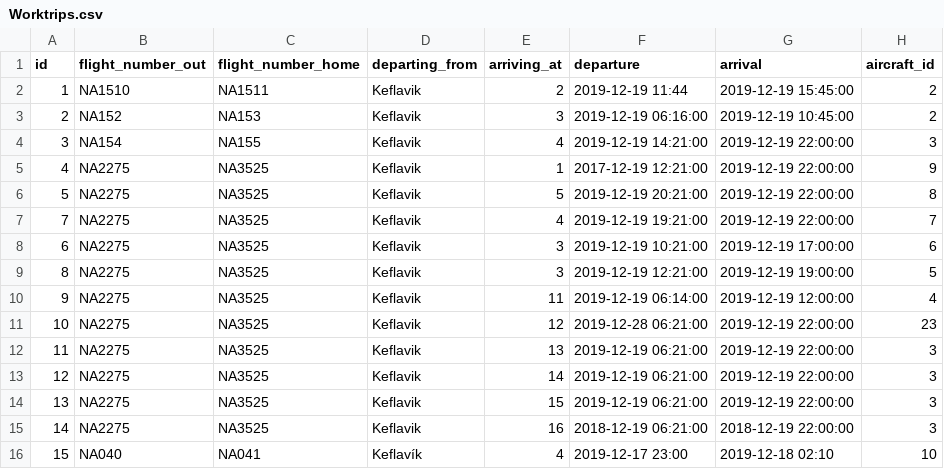
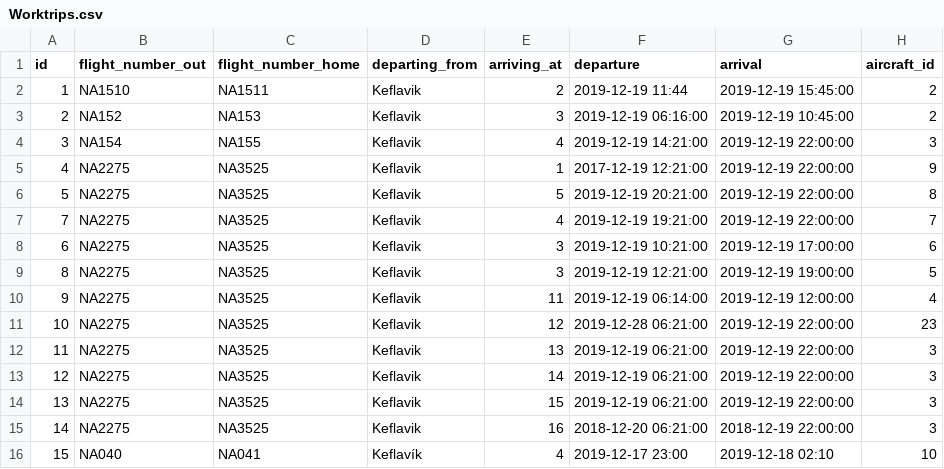
Before and after one commit to heidars19/3ja-vikna-verkefni, a CSV file: program_code/Data/Worktrips.csv, drawn as a sheet; only a part is shown; the diff names each change by its address in the sheet, - before the commit and + after, or states it on an @@ line.

```diff
--- a/program_code/Data/Worktrips.csv
+++ b/program_code/Data/Worktrips.csv
-F15 (departure): 2018-12-19 06:21:00
+F15 (departure): 2018-12-20 06:21:00
```
Also changed, not shown: 2 other files.
